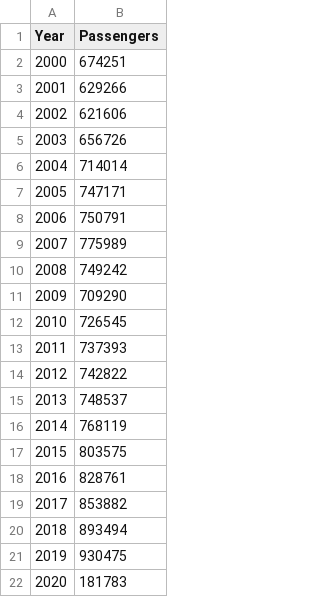
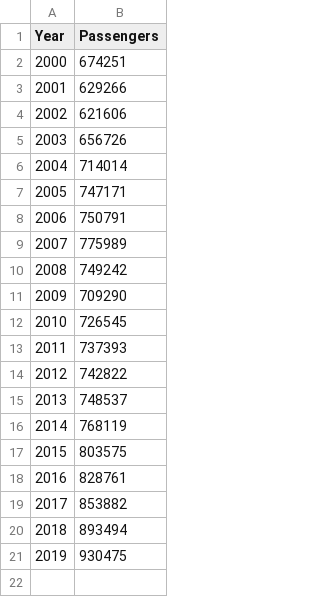
Before and after one commit to amrik220/BirdStrikeAnalysis, a CSV file: database/USCarrier_TrafficData.csv, drawn as a sheet.

```diff
--- a/database/USCarrier_TrafficData.csv
+++ b/database/USCarrier_TrafficData.csv
@@ -21,2 +21 @@ Year,Passengers
 2019,930475
-2020,181783
```
Also changed, not shown: 22 other files.
